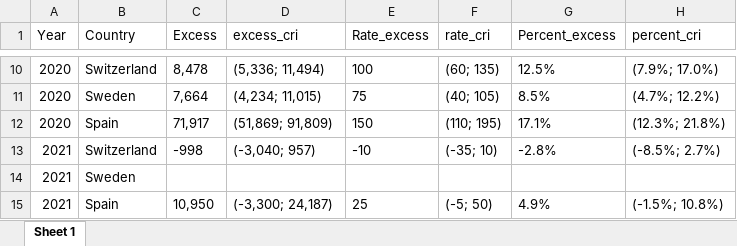
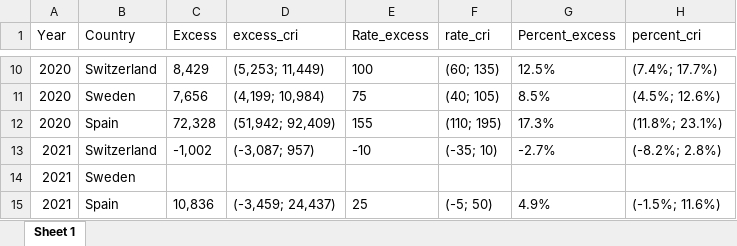
Before and after one commit to RPanczak/ISPM_excess-mortality-historical, an Excel workbook: paper/Table_2.xlsx, sheet Sheet 1, drawn as a sheet; only a part is shown, gaps mark what is left out; values as stored, in another font and other column widths than the file's, no borders; removed rows and columns are numbered as before the commit, all else as after; the diff covers the shown part only; the diff names each change by its address in the sheet, - before the commit and + after, or states it on an @@ line.

```diff
--- a/paper/Table_2.xlsx (sheet Sheet 1)
+++ b/paper/Table_2.xlsx (sheet Sheet 1)
-C10 (Excess): 8,478
+C10 (Excess): 8,429
-D10 (excess_cri): (5,336; 11,494)
+D10 (excess_cri): (5,253; 11,449)
-H10 (percent_cri): (7.9%; 17.0%)
+H10 (percent_cri): (7.4%; 17.7%)
-C11 (Excess): 7,664
+C11 (Excess): 7,656
-D11 (excess_cri): (4,234; 11,015)
+D11 (excess_cri): (4,199; 10,984)
-H11 (percent_cri): (4.7%; 12.2%)
+H11 (percent_cri): (4.5%; 12.6%)
-row 12: 2020 | Spain | 71,917 | (51,869; 91,809) | 150 | (110; 195) | 17.1% | (12.3%; 21.8%)
+row 12: 2020 | Spain | 72,328 | (51,942; 92,409) | 155 | (110; 195) | 17.3% | (11.8%; 23.1%)
-C13 (Excess): -998
+C13 (Excess): -1,002
-D13 (excess_cri): (-3,040; 957)
+D13 (excess_cri): (-3,087; 957)
-G13 (Percent_excess): -2.8%
+G13 (Percent_excess): -2.7%
-H13 (percent_cri): (-8.5%; 2.7%)
+H13 (percent_cri): (-8.2%; 2.8%)
-C15 (Excess): 10,950
+C15 (Excess): 10,836
-D15 (excess_cri): (-3,300; 24,187)
+D15 (excess_cri): (-3,459; 24,437)
-H15 (percent_cri): (-1.5%; 10.8%)
+H15 (percent_cri): (-1.5%; 11.6%)
```
Also changed, not shown: 2 added rows, 2 removed rows and 26 edited cells elsewhere in this sheet, paper/Table_1.xlsx, 1 other file.
